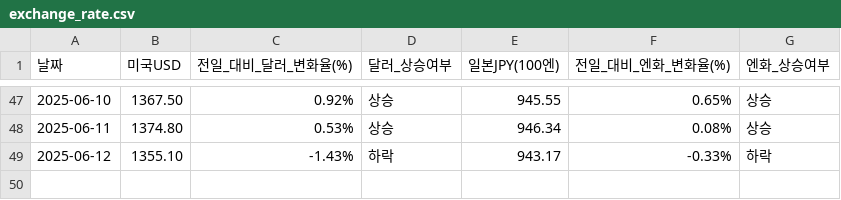
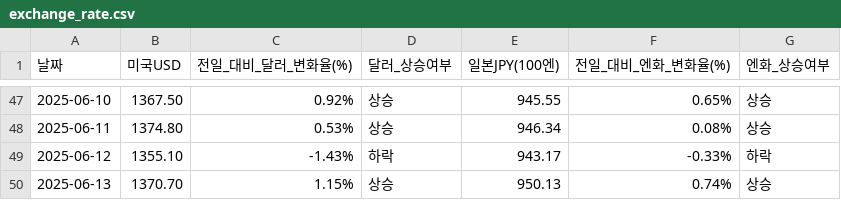
Before and after one commit to YMDarkness/Web_Crawling, a CSV file: market_index/exchange_rate.csv, drawn as a sheet; only a part is shown, gaps mark what is left out.

Commit message:
엔-달러 환율 데이터

```diff
--- a/market_index/exchange_rate.csv
+++ b/market_index/exchange_rate.csv
@@ -49 +49,2 @@
 2025-06-12,1355.10,-1.43%,하락,943.17,-0.33%,하락
+2025-06-13,1370.70,1.15%,상승,950.13,0.74%,상승
```
